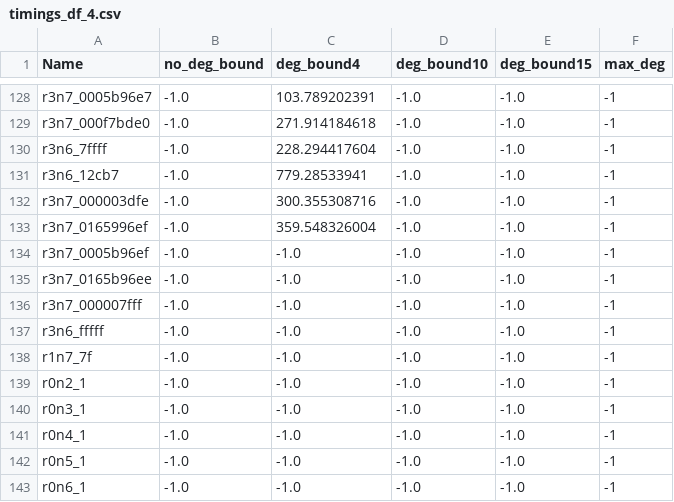
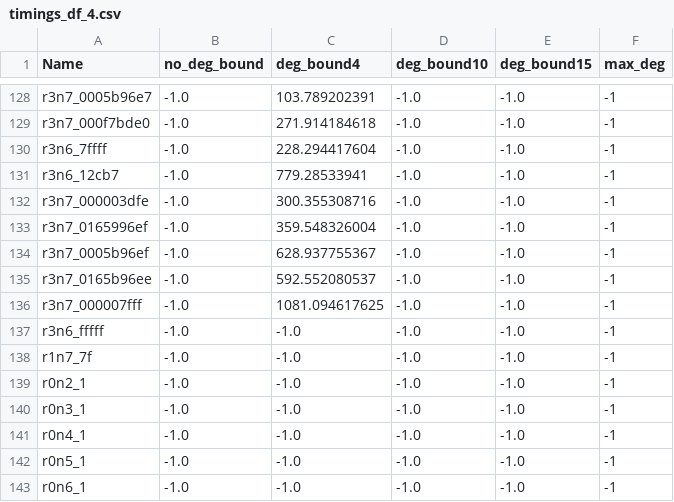
Before and after one commit to dmg-lab/QuantumAutomorphismGroups.jl, a CSV file: computation/Timing/timings_df_4.csv, drawn as a sheet; only a part is shown, gaps mark what is left out.

```diff
--- a/computation/Timing/timings_df_4.csv
+++ b/computation/Timing/timings_df_4.csv
@@ -133,5 +133,5 @@ r3n7_000003dfe,-1.0,300.355308716,-1.0,-1.0,-1
 r3n7_0165996ef,-1.0,359.548326004,-1.0,-1.0,-1
-r3n7_0005b96ef,-1.0,-1.0,-1.0,-1.0,-1
-r3n7_0165b96ee,-1.0,-1.0,-1.0,-1.0,-1
-r3n7_000007fff,-1.0,-1.0,-1.0,-1.0,-1
+r3n7_0005b96ef,-1.0,628.937755367,-1.0,-1.0,-1
+r3n7_0165b96ee,-1.0,592.552080537,-1.0,-1.0,-1
+r3n7_000007fff,-1.0,1081.094617625,-1.0,-1.0,-1
 r3n6_fffff,-1.0,-1.0,-1.0,-1.0,-1
```
Also changed, not shown: computation/Timing/timings_df_10.csv, computation/Timing/timings_df_15.csv, 3 other files.
